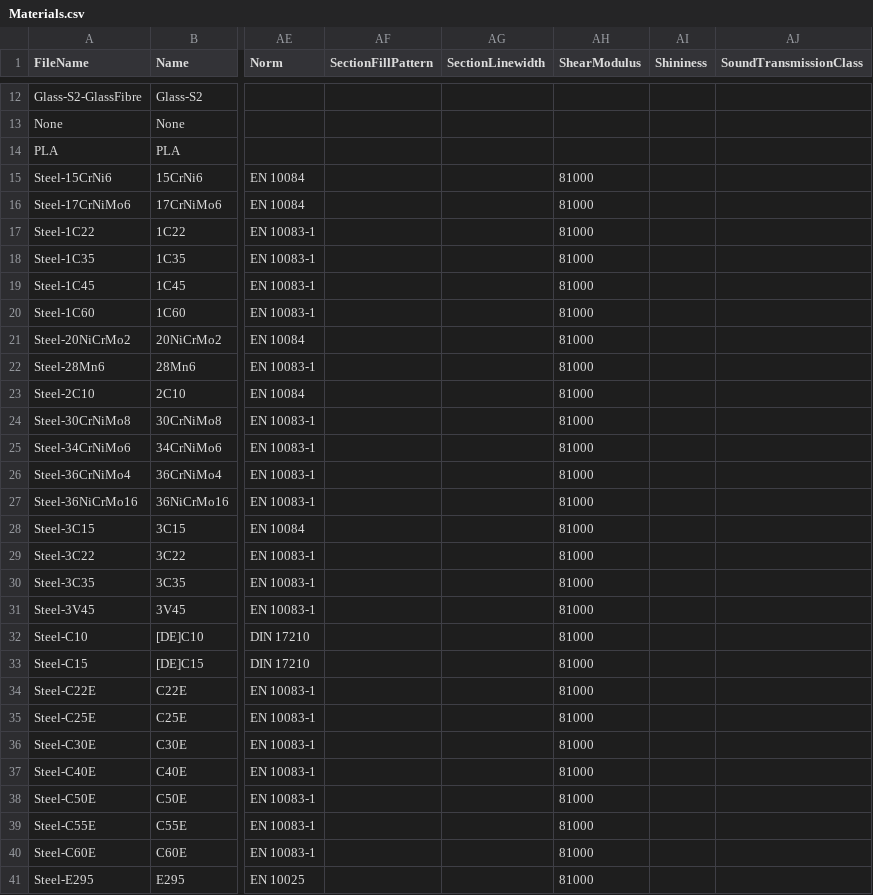
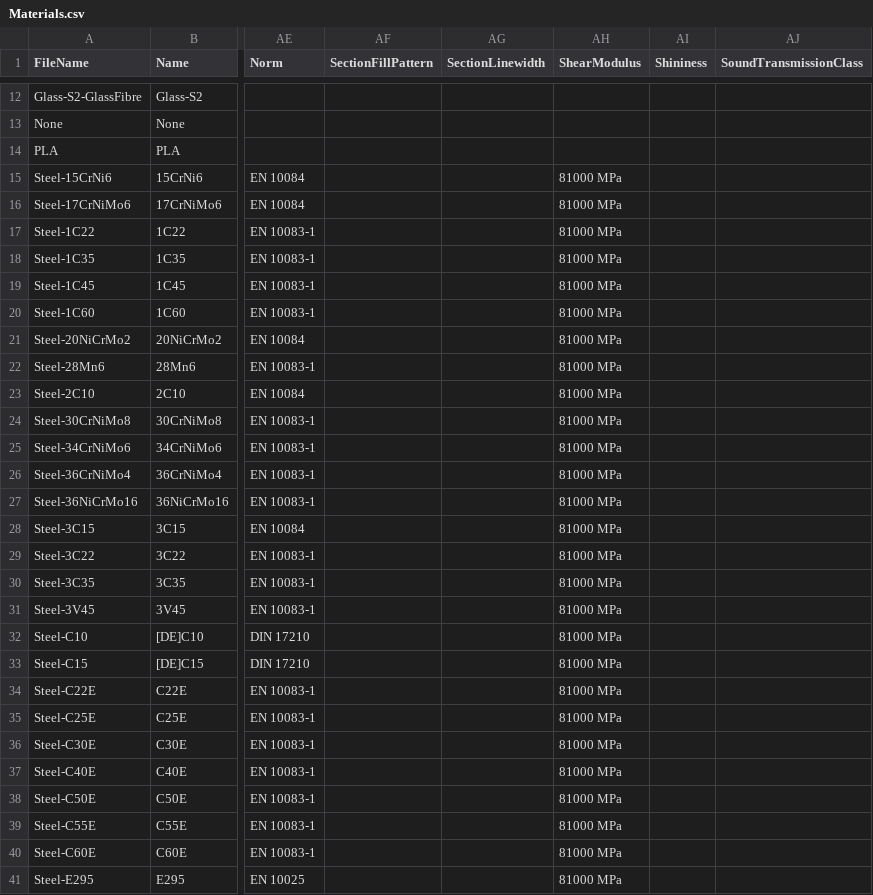
Before and after one commit to southseact-3d/fcd, a CSV file: src/Mod/Material/StandardMaterial/Tools/Materials.csv, drawn as a sheet; only a part is shown, gaps mark what is left out; the diff covers the shown part only; the diff names each change by its address in the sheet, - before the commit and + after, or states it on an @@ line.

Commit message:
Material: card tools, update csv and ods

```diff
--- a/src/Mod/Material/StandardMaterial/Tools/Materials.csv
+++ b/src/Mod/Material/StandardMaterial/Tools/Materials.csv
-AH15:AH41 (ShearModulus): 81000
+AH15:AH41 (ShearModulus): 81000 MPa
```
Also changed, not shown: 68 edited cells elsewhere in this file, 1 other file.
